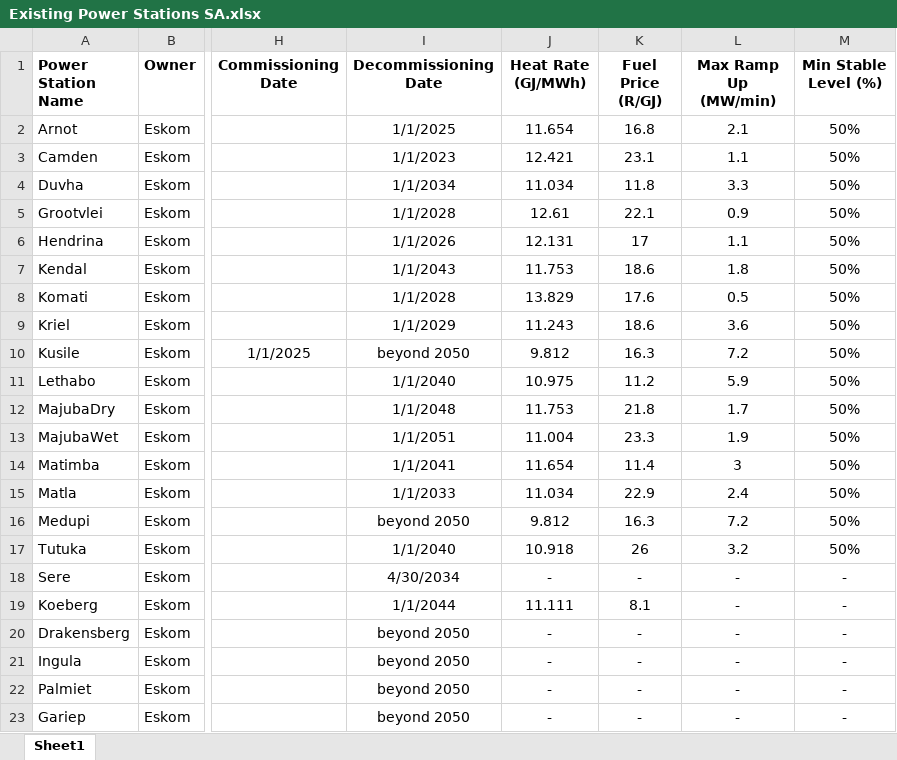
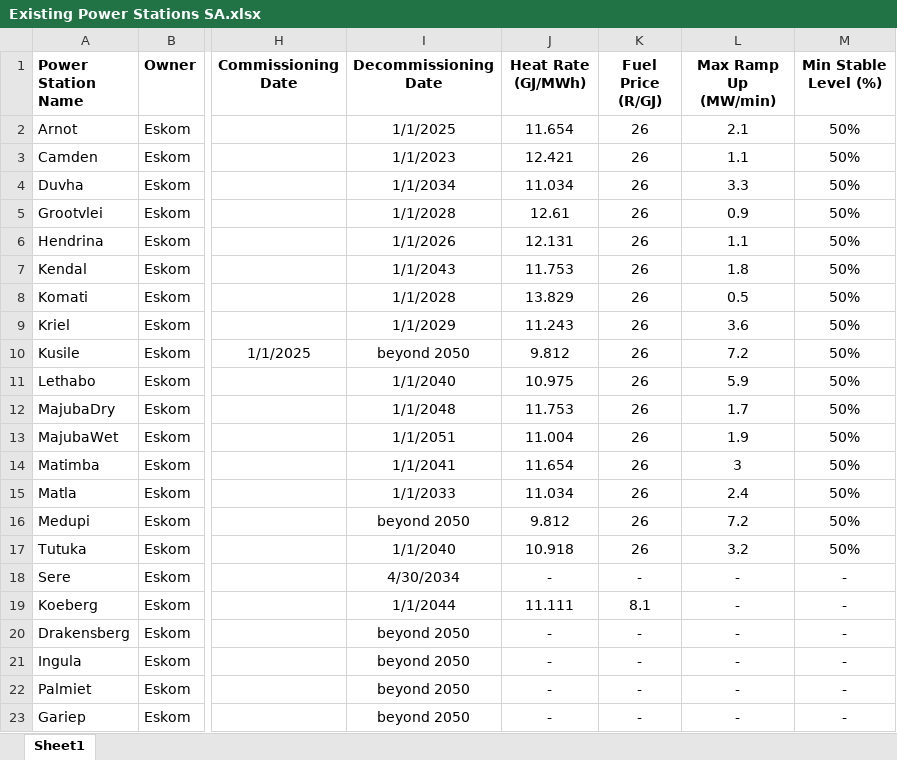
Before and after one commit to PyPSA/pypsa-za, an Excel workbook: data/Existing Power Stations SA.xlsx, sheet Sheet1, drawn as a sheet; only a part is shown, gaps mark what is left out; values as stored, in another font and other column widths than the file's, no borders; the diff names each change by its address in the sheet, - before the commit and + after, or states it on an @@ line.

```diff
--- a/data/Existing Power Stations SA.xlsx (sheet Sheet1)
+++ b/data/Existing Power Stations SA.xlsx (sheet Sheet1)
-K2 (Fuel Price (R/GJ)): 16.8
+K2 (Fuel Price (R/GJ)): 26
-K3 (Fuel Price (R/GJ)): 23.1
+K3 (Fuel Price (R/GJ)): 26
-K4 (Fuel Price (R/GJ)): 11.8
+K4 (Fuel Price (R/GJ)): 26
-K5 (Fuel Price (R/GJ)): 22.1
+K5 (Fuel Price (R/GJ)): 26
-K6 (Fuel Price (R/GJ)): 17
+K6 (Fuel Price (R/GJ)): 26
-K7 (Fuel Price (R/GJ)): 18.6
+K7 (Fuel Price (R/GJ)): 26
-K8 (Fuel Price (R/GJ)): 17.6
+K8 (Fuel Price (R/GJ)): 26
-K9 (Fuel Price (R/GJ)): 18.6
+K9 (Fuel Price (R/GJ)): 26
-K10 (Fuel Price (R/GJ)): 16.3
+K10 (Fuel Price (R/GJ)): 26
-K11 (Fuel Price (R/GJ)): 11.2
+K11 (Fuel Price (R/GJ)): 26
-K12 (Fuel Price (R/GJ)): 21.8
+K12 (Fuel Price (R/GJ)): 26
-K13 (Fuel Price (R/GJ)): 23.3
+K13 (Fuel Price (R/GJ)): 26
-K14 (Fuel Price (R/GJ)): 11.4
+K14 (Fuel Price (R/GJ)): 26
-K15 (Fuel Price (R/GJ)): 22.9
+K15 (Fuel Price (R/GJ)): 26
-K16 (Fuel Price (R/GJ)): 16.3
+K16 (Fuel Price (R/GJ)): 26
```
Also changed, not shown: 4 other files.
